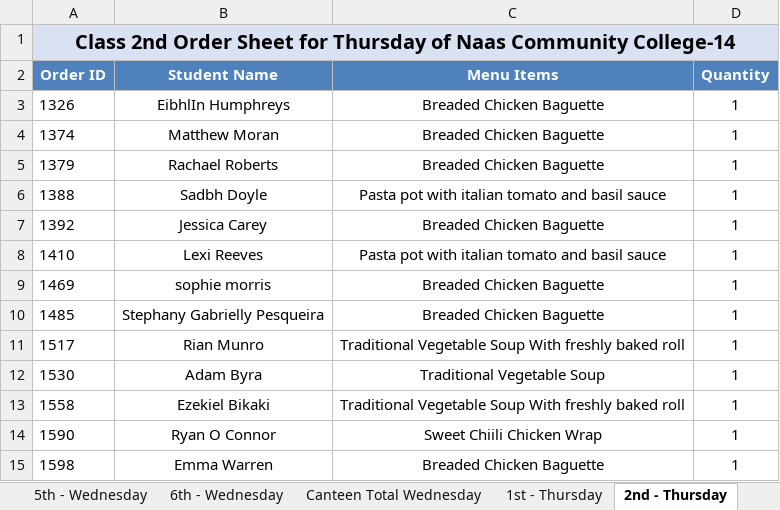
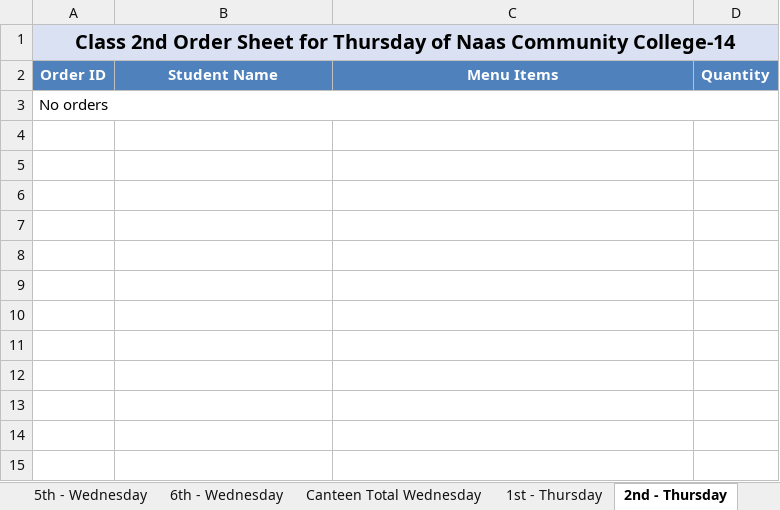
Before and after one commit to Zainabkhan007/Rafter_Backend_System, an Excel workbook: menu_files/staff_weekly_orderSheet_Naas_Community_College.xlsx, sheet 2nd - Thursday, drawn as a sheet; values as stored, in another font and other column widths than the file's, no borders; removed rows and columns are numbered as before the commit, all else as after; the diff names each change by its address in the sheet, - before the commit and + after, or states it on an @@ line.

```diff
--- a/menu_files/staff_weekly_orderSheet_Naas_Community_College.xlsx (sheet 2nd - Thursday)
+++ b/menu_files/staff_weekly_orderSheet_Naas_Community_College.xlsx (sheet 2nd - Thursday)
-row 3: 1326 | EibhlIn Humphreys | Breaded Chicken Baguette | 1
-row 4: 1374 | Matthew Moran | Breaded Chicken Baguette | 1
-row 5: 1379 | Rachael Roberts | Breaded Chicken Baguette | 1
-row 6: 1388 | Sadbh Doyle | Pasta pot with italian tomato and basil sauce | 1
-row 7: 1392 | Jessica Carey | Breaded Chicken Baguette | 1
-row 8: 1410 | Lexi Reeves | Pasta pot with italian tomato and basil sauce | 1
-row 9: 1469 | sophie morris | Breaded Chicken Baguette | 1
-row 10: 1485 | Stephany Gabrielly Pesqueira | Breaded Chicken Baguette | 1
-row 11: 1517 | Rian Munro | Traditional Vegetable Soup With freshly baked roll | 1
-row 12: 1530 | Adam Byra | Traditional Vegetable Soup | 1
-row 13: 1558 | Ezekiel Bikaki | Traditional Vegetable Soup With freshly baked roll | 1
-row 14: 1590 | Ryan O Connor | Sweet Chiili Chicken Wrap | 1
-row 15: 1598 | Emma Warren | Breaded Chicken Baguette | 1
+row 3: No orders
```
Also changed, not shown: sheet Canteen Total Tuesday, sheet Canteen Total Thursday, sheet Canteen Total Monday, sheet Canteen Total Wednesday, sheet 1st - Tuesday, sheet 1st - Monday, 12 more sheets, 4 other files.
